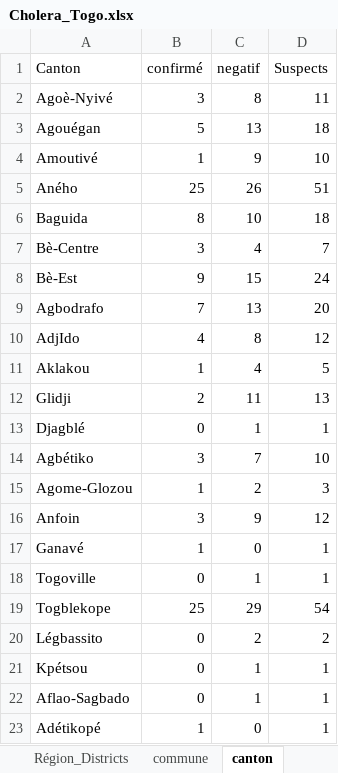
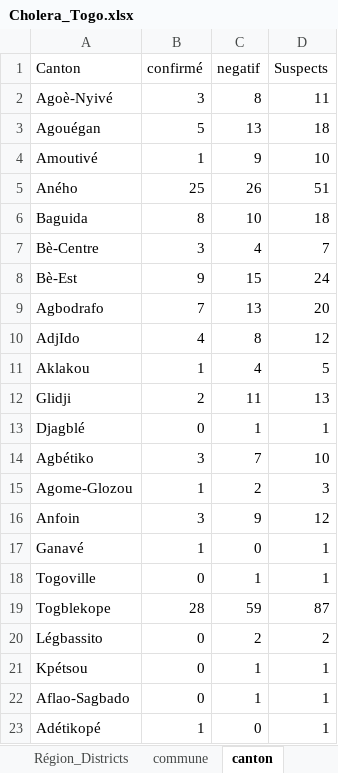
Before and after one commit to richareskodata/Togo-Heath-Data-Dashbord, an Excel workbook: data/Cholera_Togo.xlsx, sheet canton, drawn as a sheet; values as stored, in another font and other column widths than the file's, no borders; the diff names each change by its address in the sheet, - before the commit and + after, or states it on an @@ line.

```diff
--- a/data/Cholera_Togo.xlsx (sheet canton)
+++ b/data/Cholera_Togo.xlsx (sheet canton)
-B19 (confirmé): 25
+B19 (confirmé): 28
-C19 (negatif): 29
+C19 (negatif): 59
-D19 (Suspects): 54
+D19 (Suspects): 87
```
Also changed, not shown: sheet Liste Linéaire_Togo, sheet Evolu_Agoe, sheet Evolu_Nat, sheet Evolu_Lacs, sheet Tranche age, sheet Région_Districts, 6 more sheets, other sheet tabs, formulas that keep their value, charts or pictures.
